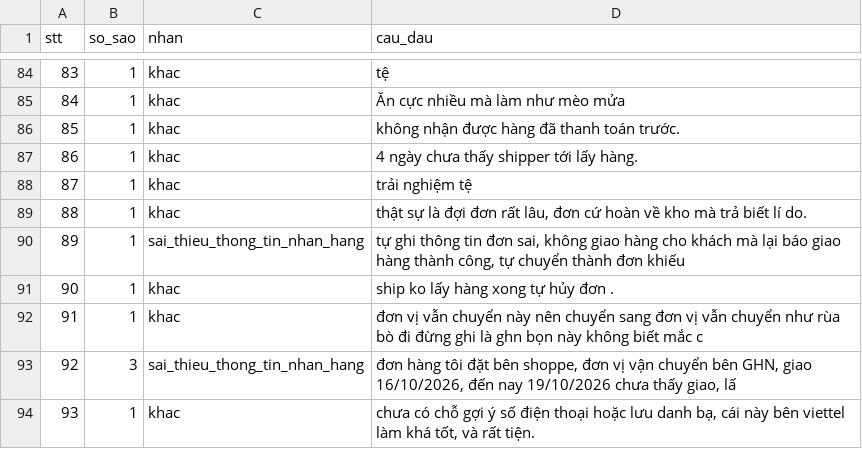
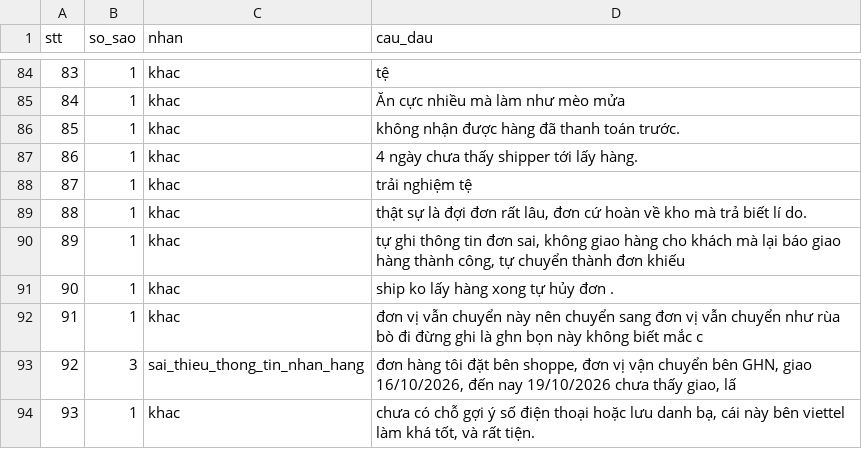
Before and after one commit to sybui2004/K5-Day15-L3B-J97, a CSV file: evidence/review-ghn.csv, drawn as a sheet; only a part is shown, gaps mark what is left out; the diff covers the shown part only.

```diff
--- a/evidence/review-ghn.csv
+++ b/evidence/review-ghn.csv
@@ -89,3 +89,3 @@ stt,so_sao,nhan,cau_dau
 88,1,khac,"thật sự là đợi đơn rất lâu, đơn cứ hoàn về kho mà trả biết lí do."
-89,1,sai_thieu_thong_tin_nhan_hang,"tự ghi thông tin đơn sai, không giao hàng cho khách mà lại báo giao hàng thành công, tự chuyển thành đơn khiếu"
+89,1,khac,"tự ghi thông tin đơn sai, không giao hàng cho khách mà lại báo giao hàng thành công, tự chuyển thành đơn khiếu"
 90,1,khac,ship ko lấy hàng xong tự hủy đơn .
```
Also changed, not shown: 6 edited cells elsewhere in this file, 6 other files.
